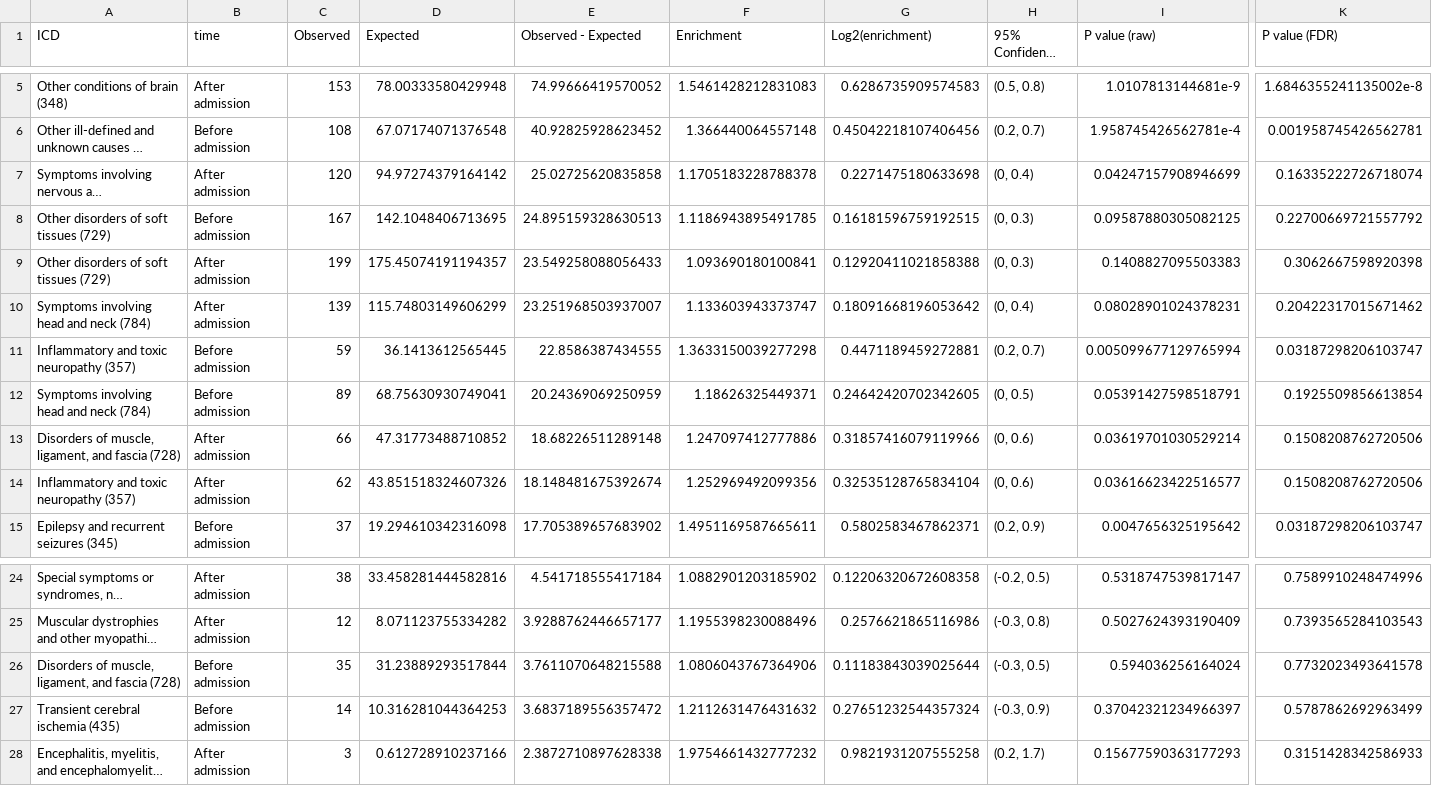
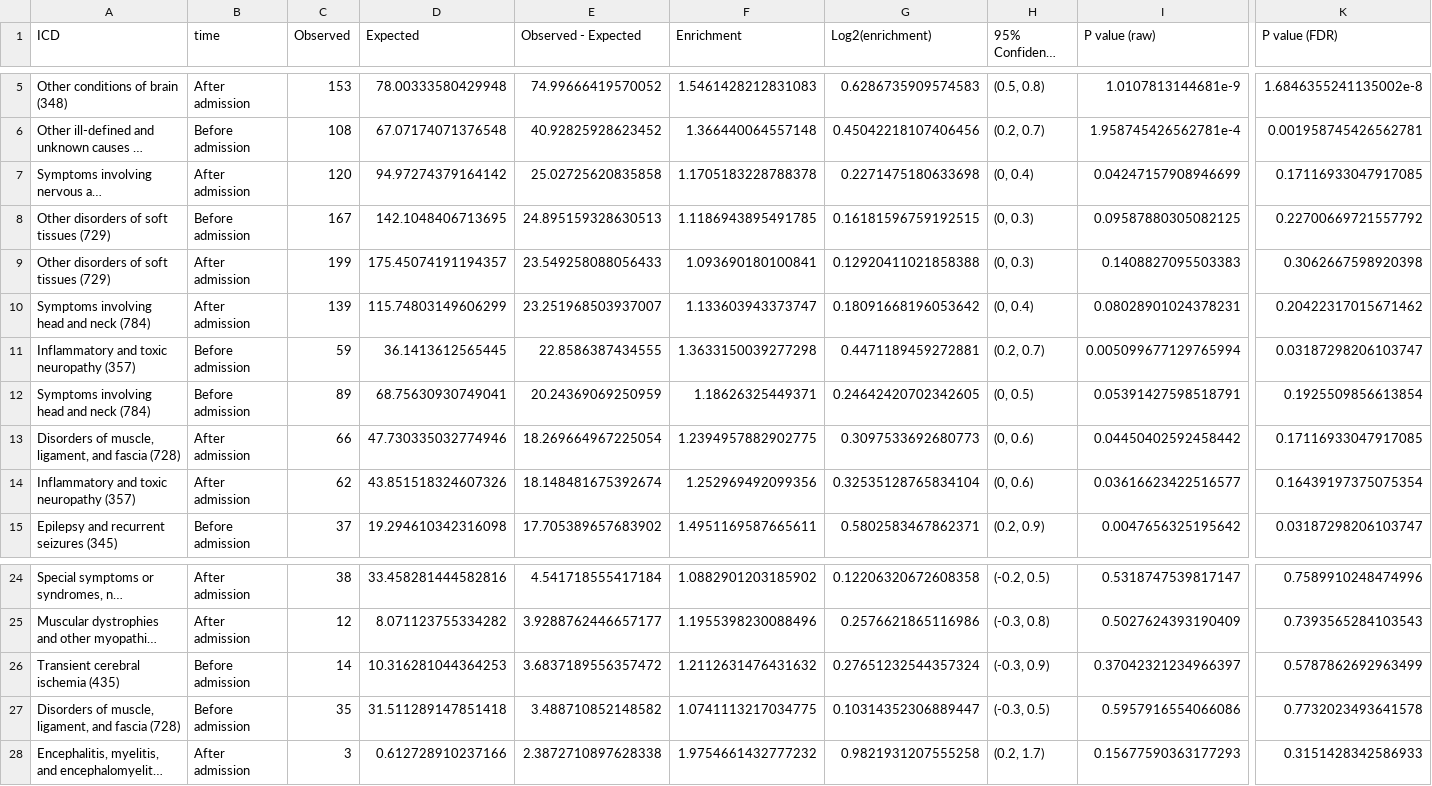
Before and after one commit to covidclinical/Phase1.1NeuroRCode, a CSV file: results/icd9_fish_tab.csv, drawn as a sheet; only a part is shown, gaps mark what is left out; long unchanged cells end in …; removed rows and columns are numbered as before the commit, all else as after; rows hold the shown columns only; the diff names each change by its address in the sheet, - before the commit and + after, or states it on an @@ line.

```diff
--- a/results/icd9_fish_tab.csv
+++ b/results/icd9_fish_tab.csv
-K7 (P value (FDR)): 0.16335222726718074
+K7 (P value (FDR)): 0.17116933047917085
-D13 (Expected): 47.31773488710852
+D13 (Expected): 47.730335032774946
-E13 (Observed - Expected): 18.68226511289148
+E13 (Observed - Expected): 18.269664967225054
-F13 (Enrichment): 1.247097412777886
+F13 (Enrichment): 1.2394957882902775
-G13 (Log2(enrichment)): 0.31857416079119966
+G13 (Log2(enrichment)): 0.3097533692680773
-I13 (P value (raw)): 0.03619701030529214
+I13 (P value (raw)): 0.04450402592458442
-K13 (P value (FDR)): 0.1508208762720506
+K13 (P value (FDR)): 0.17116933047917085
-K14 (P value (FDR)): 0.1508208762720506
+K14 (P value (FDR)): 0.16439197375075354
-row 26: Disorders of muscle, ligament, and fascia (728) | Before admission | 35 | 31.23889293517844 | 3.7611070648215588 | 1.0806043767364906 | 0.11183843039025644 | (-0.3, 0.5) | 0.594036256164024 | 0.7732023493641578
+row 27: Disorders of muscle, ligament, and fascia (728) | Before admission | 35 | 31.511289147851418 | 3.488710852148582 | 1.0741113217034775 | 0.10314352306889447 | (-0.3, 0.5) | 0.5957916554066086 | 0.7732023493641578
```
Also changed, not shown: results/icd9_prevalence_stats.csv, 11 other files.
